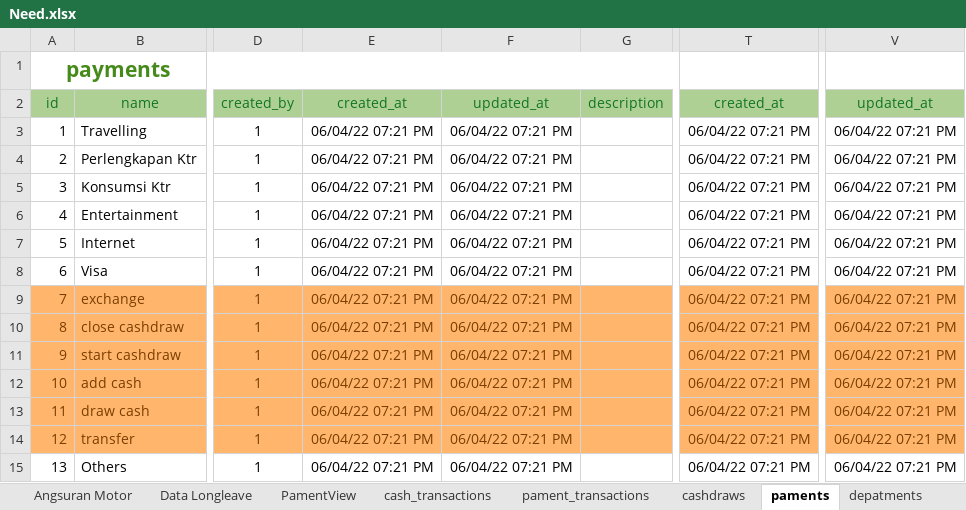
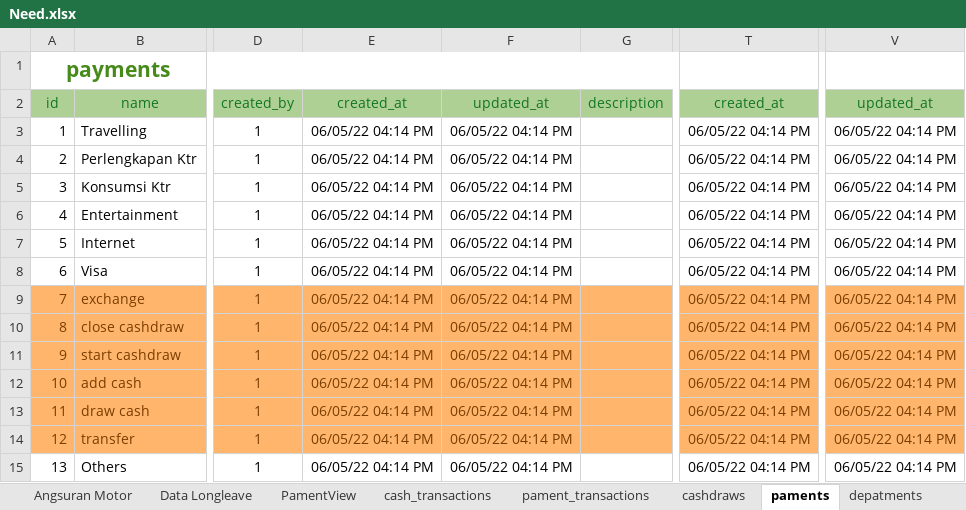
Before and after one commit to crit005/office_app, an Excel workbook: Need.xlsx, sheet paments, drawn as a sheet; only a part is shown, gaps mark what is left out; values as stored, in another font and other column widths than the file's, no borders; the diff names each change by its address in the sheet, - before the commit and + after, or states it on an @@ line.

```diff
--- a/Need.xlsx (sheet paments)
+++ b/Need.xlsx (sheet paments)
-E3:E15: 06/04/22 07:21 PM
+E3:E15: 06/05/22 04:14 PM
-F3:F15: 06/04/22 07:21 PM
+F3:F15: 06/05/22 04:14 PM
-T3:T15: 06/04/22 07:21 PM
+T3:T15: 06/05/22 04:14 PM
-V3:V15: 06/04/22 07:21 PM
+V3:V15: 06/05/22 04:14 PM
```
Also changed, not shown: sheet cash_transactions, sheet depatments, sheet pament_transactions, sheet cashdraws, sheet users, sheet currency, 1 more sheet, hidden cells, charts or pictures, 8 other files.
